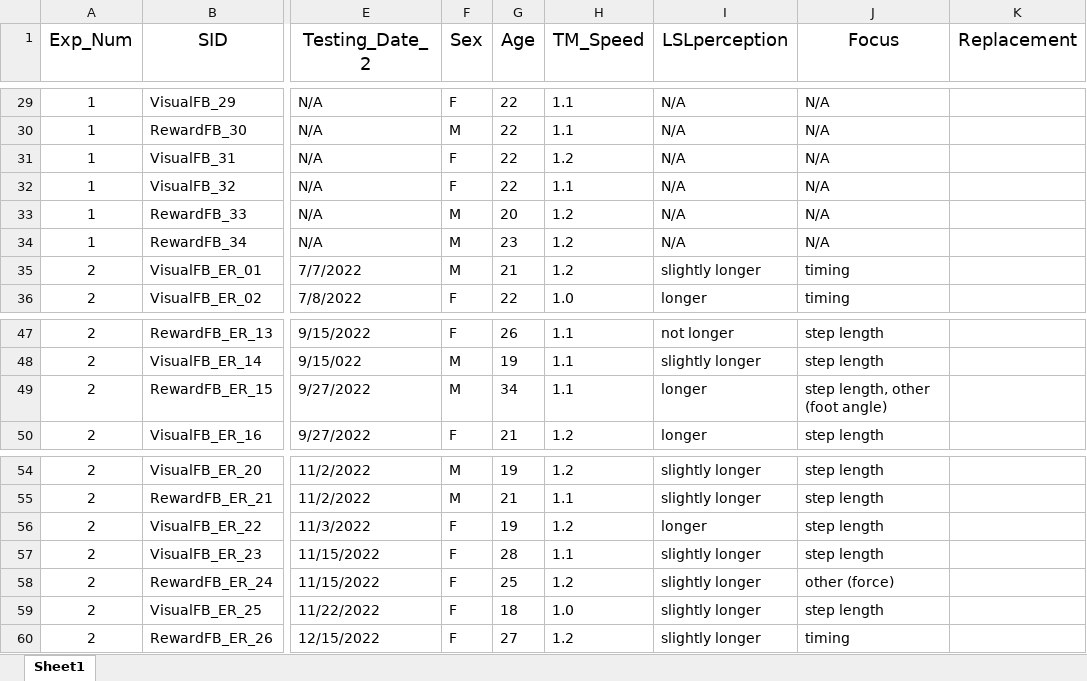
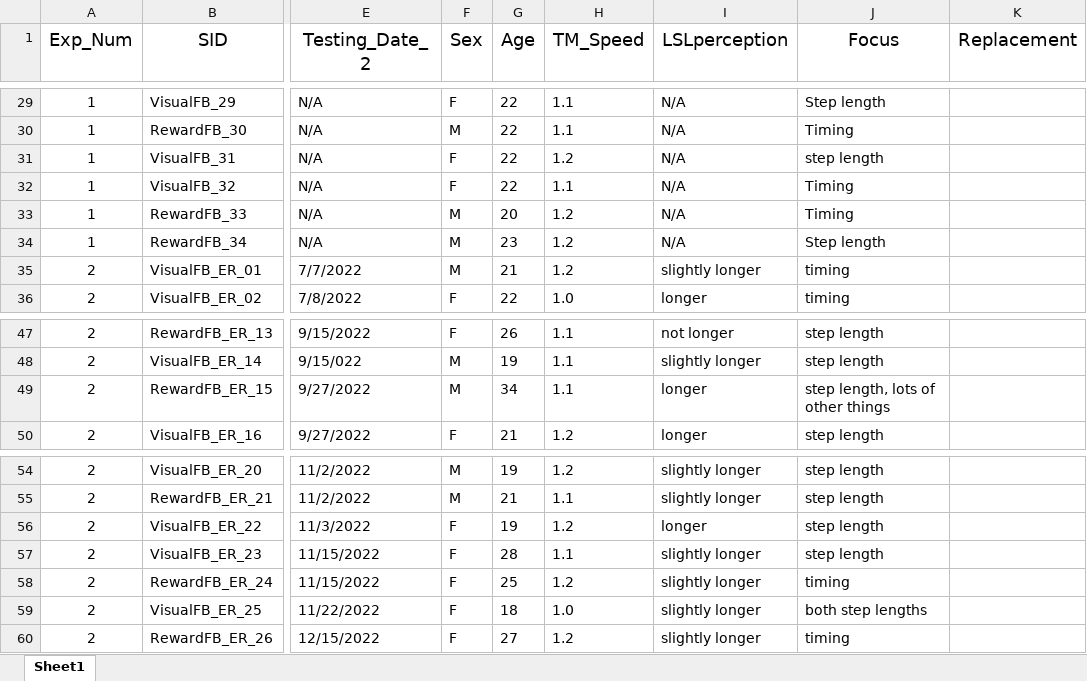
Before and after one commit to jmwood003/Reinforcement-learning-during-locomotion, an Excel workbook: Docs/Data_management.xlsx, sheet Sheet1, drawn as a sheet; only a part is shown, gaps mark what is left out; values as stored, in another font and other column widths than the file's, no borders; the diff covers the shown part only; the diff names each change by its address in the sheet, - before the commit and + after, or states it on an @@ line.

```diff
--- a/Docs/Data_management.xlsx (sheet Sheet1)
+++ b/Docs/Data_management.xlsx (sheet Sheet1)
-J29 (Focus): N/A
+J29 (Focus): Step length
-J30 (Focus): N/A
+J30 (Focus): Timing
-J31 (Focus): N/A
+J31 (Focus): step length
-J32:J33 (Focus): N/A
+J32:J33 (Focus): Timing
-J34 (Focus): N/A
+J34 (Focus): Step length
-J49 (Focus): step length, other (foot angle)
+J49 (Focus): step length, lots of other things
-J58 (Focus): other (force)
+J58 (Focus): timing
-J59 (Focus): step length
+J59 (Focus): both step lengths
```
Also changed, not shown: 27 edited cells elsewhere in this sheet, 19 other files.
